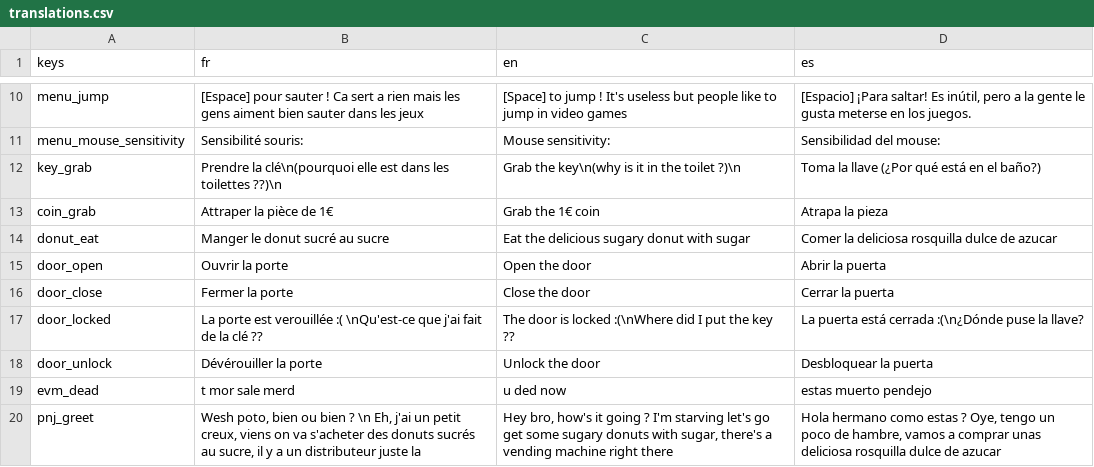
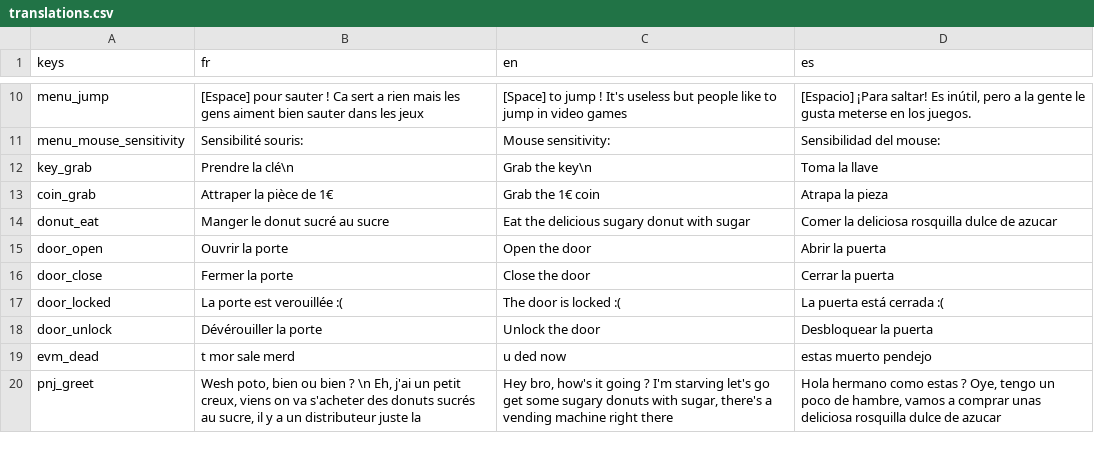
Before and after one commit to JulienMartens/Vending_Machine_Killer, a CSV file: Assets/Translations/translations.csv, drawn as a sheet; only a part is shown, gaps mark what is left out.

```diff
--- a/Assets/Translations/translations.csv
+++ b/Assets/Translations/translations.csv
@@ -11,3 +11,3 @@ menu_jump,"[Espace] pour sauter ! Ca sert a rien mais les gens aiment bien saute
 menu_mouse_sensitivity,"Sensibilité souris: ","Mouse sensitivity: ","Sensibilidad del mouse: "
-key_grab,Prendre la clé\n(pourquoi elle est dans les toilettes ??)\n,Grab the key\n(why is it in the toilet ?)\n,Toma la llave (¿Por qué está en el baño?)
+key_grab,Prendre la clé\n,Grab the key\n,Toma la llave
 coin_grab,Attraper la pièce de 1€,Grab the 1€ coin,Atrapa la pieza
@@ -16,3 +16,3 @@ door_open,Ouvrir la porte,Open the door,Abrir la puerta
 door_close,Fermer la porte,Close the door,Cerrar la puerta
-door_locked,La porte est verouillée :( \nQu'est-ce que j'ai fait de la clé ??,The door is locked :(\nWhere did I put the key ??,La puerta está cerrada :(\n¿Dónde puse la llave?
+door_locked,La porte est verouillée :(,The door is locked :(,La puerta está cerrada :(
 door_unlock,Dévérouiller la porte,Unlock the door,Desbloquear la puerta
```
Also changed, not shown: 2 other files.
